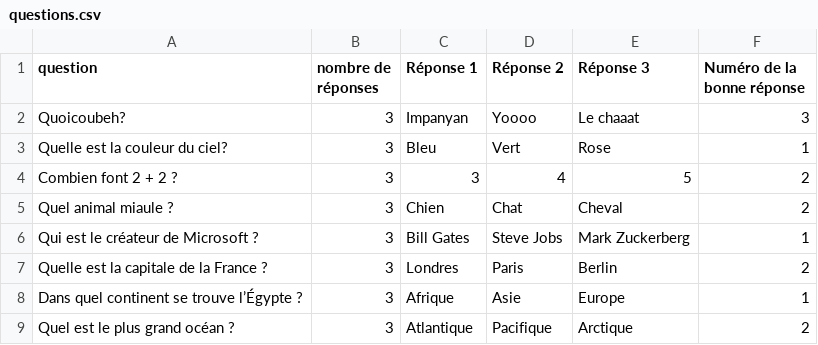
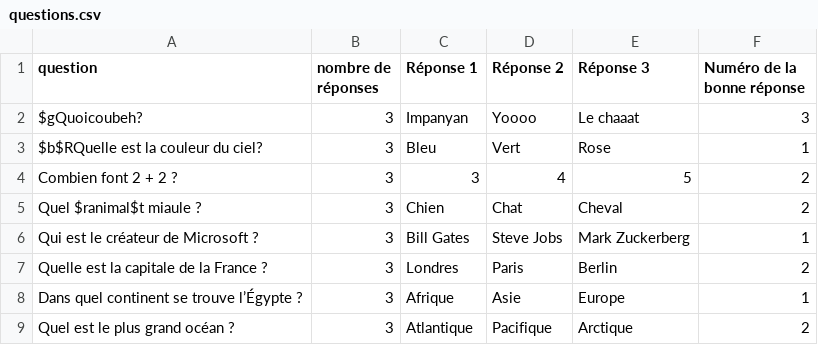
Before and after one commit to nys-Fleinz/ArchiveExemple, a CSV file: ressources/questions.csv, drawn as a sheet.

Commit message:
Formatage des questions avec couleurs

```diff
--- a/ressources/questions.csv
+++ b/ressources/questions.csv
@@ -1,6 +1,6 @@
 question,nombre de réponses,Réponse 1,Réponse 2,Réponse 3,Numéro de la bonne réponse
-Quoicoubeh?,3,Impanyan,Yoooo,Le chaaat,3
-Quelle est la couleur du ciel?,3,Bleu,Vert,Rose,1
+$gQuoicoubeh?,3,Impanyan,Yoooo,Le chaaat,3
+$b$RQuelle est la couleur du ciel?,3,Bleu,Vert,Rose,1
 Combien font 2 + 2 ?,3,3,4,5,2
-Quel animal miaule ?,3,Chien,Chat,Cheval,2
+Quel $ranimal$t miaule ?,3,Chien,Chat,Cheval,2
 Qui est le créateur de Microsoft ?,3,Bill Gates,Steve Jobs,Mark Zuckerberg,1
```
Also changed, not shown: 1 other file.
